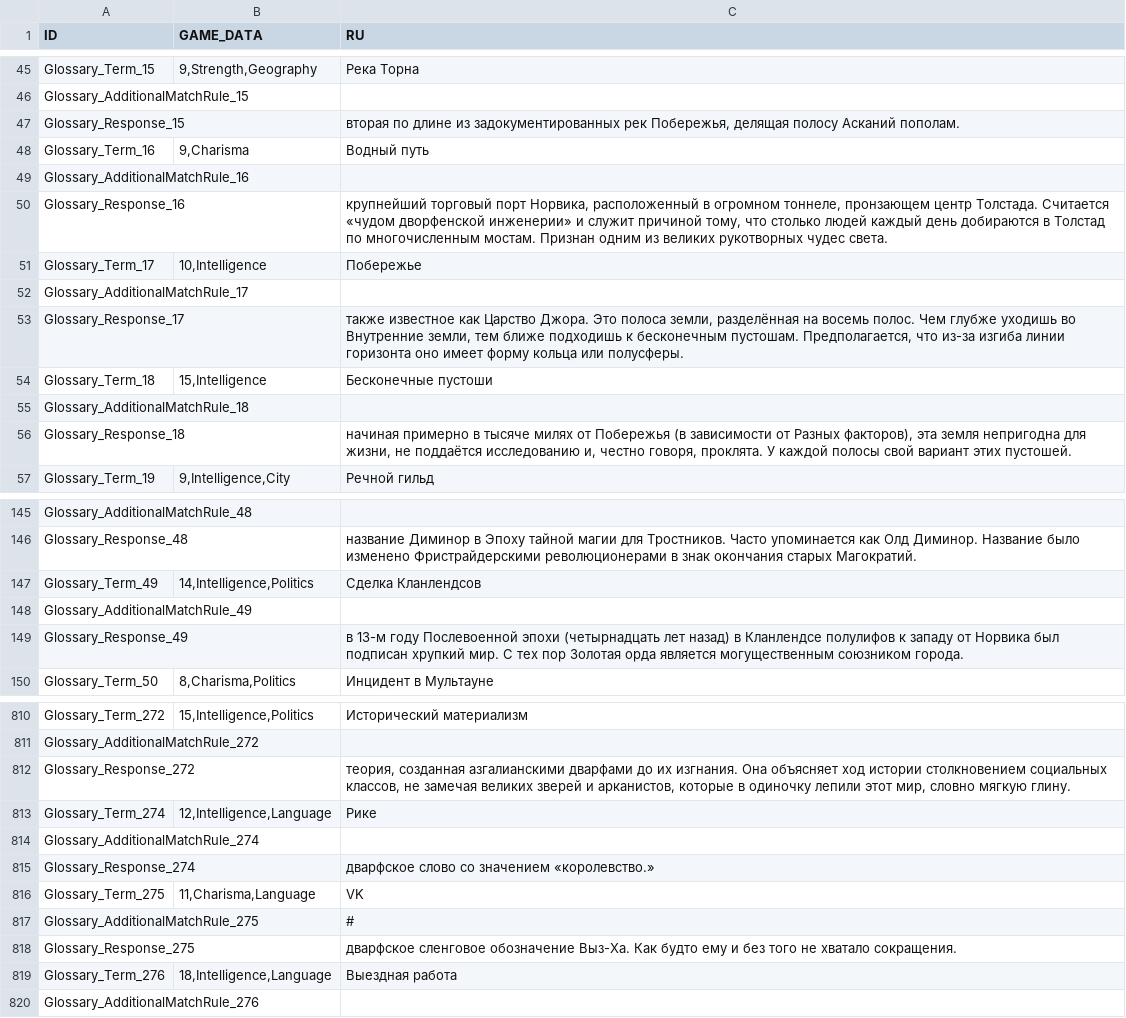
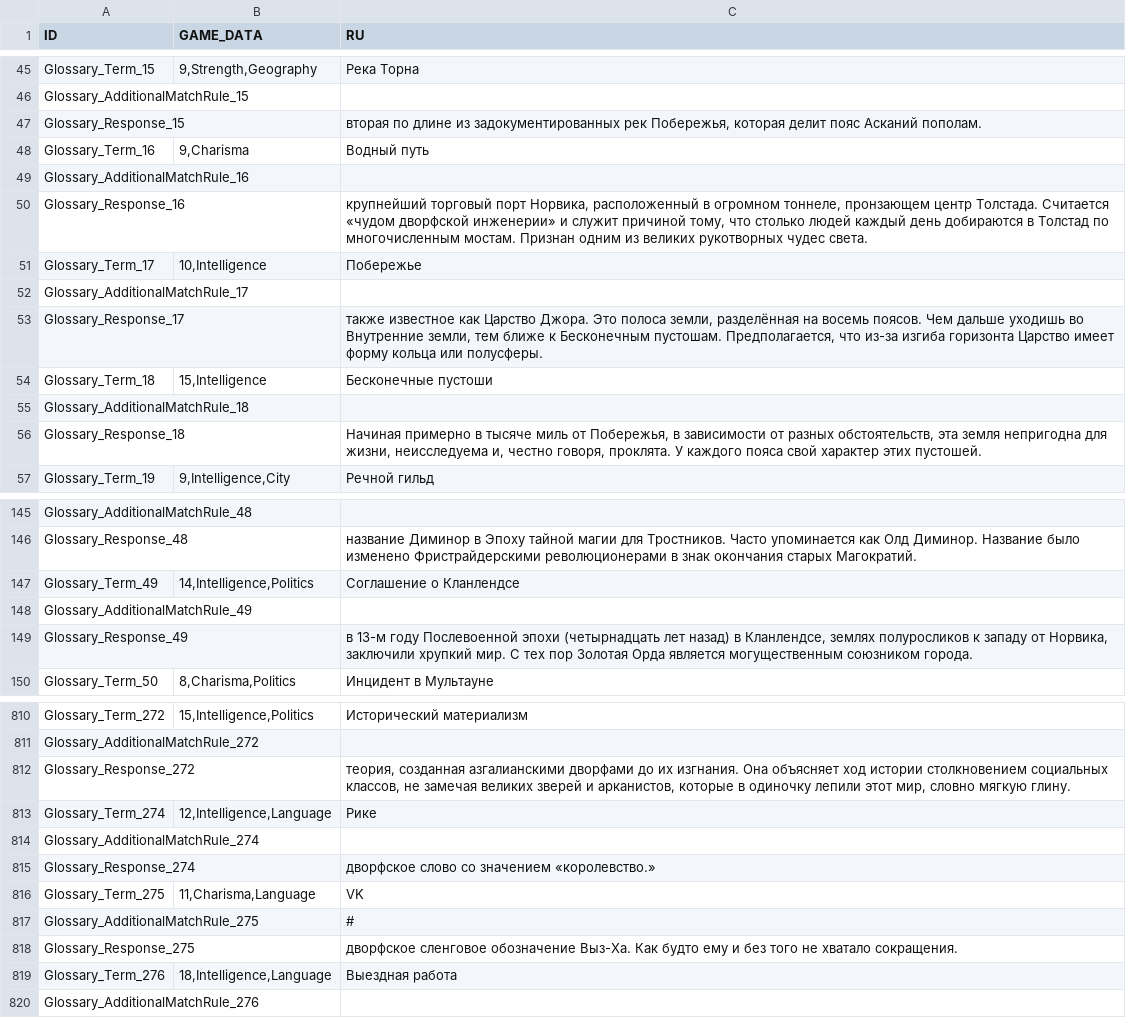
Before and after one commit to aa-blinov/esoteric-ebb-ru, a CSV file: translation/Russian/Glossary.csv, drawn as a sheet; only a part is shown, gaps mark what is left out; the diff covers the shown part only.

Commit message:
Refine Russian lore and terminology

```diff
--- a/translation/Russian/Glossary.csv
+++ b/translation/Russian/Glossary.csv
@@ -46,12 +46,12 @@ Glossary_Term_15,"9,Strength,Geography",Река Торна
 Glossary_AdditionalMatchRule_15,,
-Glossary_Response_15,,"вторая по длине из задокументированных рек Побережья, делящая полосу Асканий пополам."
+Glossary_Response_15,,"вторая по длине из задокументированных рек Побережья, которая делит пояс Асканий пополам."
 Glossary_Term_16,"9,Charisma",Водный путь
 Glossary_AdditionalMatchRule_16,,
-Glossary_Response_16,,"крупнейший торговый порт Норвика, расположенный в огромном тоннеле, пронзающем центр Толстада. Считается «чудом дворфенской инженерии» и служит причиной тому, что столько людей каждый день добираются в Толстад по многочисленным мостам. Признан одним из великих рукотворных чудес света."
+Glossary_Response_16,,"крупнейший торговый порт Норвика, расположенный в огромном тоннеле, пронзающем центр Толстада. Считается «чудом дворфской инженерии» и служит причиной тому, что столько людей каждый день добираются в Толстад по многочисленным мостам. Признан одним из великих рукотворных чудес света."
 Glossary_Term_17,"10,Intelligence",Побережье
 Glossary_AdditionalMatchRule_17,,
-Glossary_Response_17,,"также известное как Царство Джора. Это полоса земли, разделённая на восемь полос. Чем глубже уходишь во Внутренние земли, тем ближе подходишь к бесконечным пустошам. Предполагается, что из-за изгиба линии горизонта оно имеет форму кольца или полусферы."
+Glossary_Response_17,,"также известное как Царство Джора. Это полоса земли, разделённая на восемь поясов. Чем дальше уходишь во Внутренние земли, тем ближе к Бесконечным пустошам. Предполагается, что из-за изгиба горизонта Царство имеет форму кольца или полусферы."
 Glossary_Term_18,"15,Intelligence",Бесконечные пустоши
 Glossary_AdditionalMatchRule_18,,
-Glossary_Response_18,,"начиная примерно в тысяче милях от Побережья (в зависимости от Разных факторов), эта земля непригодна для жизни, не поддаётся исследованию и, честно говоря, проклята. У каждой полосы свой вариант этих пустошей."
+Glossary_Response_18,,"Начиная примерно в тысяче миль от Побережья, в зависимости от разных обстоятельств, эта земля непригодна для жизни, неисследуема и, честно говоря, проклята. У каждого пояса свой характер этих пустошей."
 Glossary_Term_19,"9,Intelligence,City",Речной гильд
@@ -146,5 +146,5 @@ Glossary_AdditionalMatchRule_48,,
 Glossary_Response_48,,название Диминор в Эпоху тайной магии для Тростников. Часто упоминается как Олд Диминор. Название было изменено Фристрайдерскими революционерами в знак окончания старых Магократий.
-Glossary_Term_49,"14,Intelligence,Politics",Сделка Кланлендсов
+Glossary_Term_49,"14,Intelligence,Politics",Соглашение о Кланлендсе
 Glossary_AdditionalMatchRule_49,,
-Glossary_Response_49,,в 13-м году Послевоенной эпохи (четырнадцать лет назад) в Кланлендсе полулифов к западу от Норвика был подписан хрупкий мир. С тех пор Золотая орда является могущественным союзником города.
+Glossary_Response_49,,"в 13-м году Послевоенной эпохи (четырнадцать лет назад) в Кланлендсе, землях полуросликов к западу от Норвика, заключили хрупкий мир. С тех пор Золотая Орда является могущественным союзником города."
 Glossary_Term_50,"8,Charisma,Politics",Инцидент в Мультауне
@@ -811,9 +811,9 @@ Glossary_Term_272,"15,Intelligence,Politics",Исторический матер
 Glossary_AdditionalMatchRule_272,,
-Glossary_Response_272,,"теория, созданная азгалианскими дварфами до их изгнания. Она объясняет ход истории столкновением социальных классов, не замечая великих зверей и арканистов, которые в одиночку лепили этот мир, словно мягкую глину."
+Glossary_Response_272,,"теория, созданная азгалианскими дворфами до их изгнания. Она объясняет ход истории столкновением социальных классов, не замечая великих зверей и арканистов, которые в одиночку лепили этот мир, словно мягкую глину."
 Glossary_Term_274,"12,Intelligence,Language",Рике
 Glossary_AdditionalMatchRule_274,,
-Glossary_Response_274,,дварфское слово со значением «королевство.»
+Glossary_Response_274,,дворфское слово со значением «королевство.»
 Glossary_Term_275,"11,Charisma,Language",VK
 Glossary_AdditionalMatchRule_275,,#
-Glossary_Response_275,,дварфское сленговое обозначение Выз-Ха. Как будто ему и без того не хватало сокращения.
+Glossary_Response_275,,дворфское сленговое обозначение Выз-Ха. Как будто ему и без того не хватало сокращения.
 Glossary_Term_276,"18,Intelligence,Language",Выездная работа
```
Also changed, not shown: 80 edited cells elsewhere in this file, translation/Russian/EntityInfo.csv, translation/Russian/ItemTexts.csv, 16 other files.
